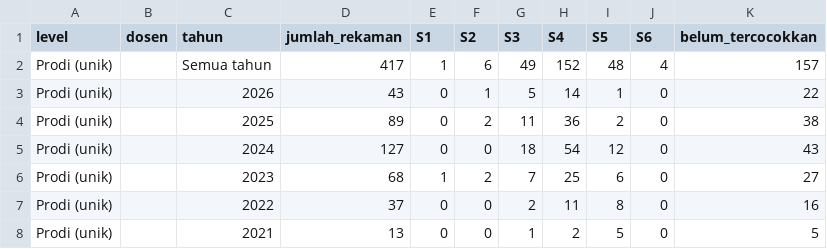
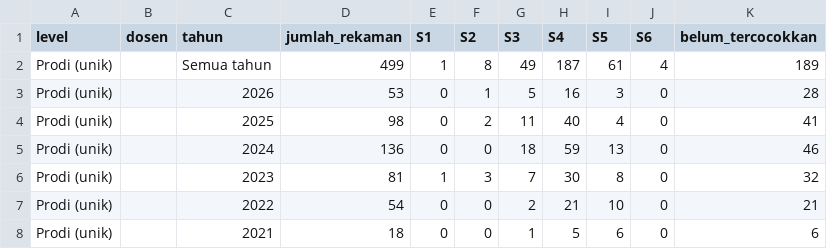
Before and after one commit to deidie/sinta-sainsdata, a CSV file: hasil/rekap_jurnal_sinta_terkini.csv, drawn as a sheet; only a part is shown; the diff covers the shown part only.

```diff
--- a/hasil/rekap_jurnal_sinta_terkini.csv
+++ b/hasil/rekap_jurnal_sinta_terkini.csv
@@ -1,8 +1,8 @@
 level,dosen,tahun,jumlah_rekaman,S1,S2,S3,S4,S5,S6,belum_tercocokkan
-Prodi (unik),,Semua tahun,417,1,6,49,152,48,4,157
-Prodi (unik),,2026,43,0,1,5,14,1,0,22
-Prodi (unik),,2025,89,0,2,11,36,2,0,38
-Prodi (unik),,2024,127,0,0,18,54,12,0,43
-Prodi (unik),,2023,68,1,2,7,25,6,0,27
-Prodi (unik),,2022,37,0,0,2,11,8,0,16
-Prodi (unik),,2021,13,0,0,1,2,5,0,5
+Prodi (unik),,Semua tahun,499,1,8,49,187,61,4,189
+Prodi (unik),,2026,53,0,1,5,16,3,0,28
+Prodi (unik),,2025,98,0,2,11,40,4,0,41
+Prodi (unik),,2024,136,0,0,18,59,13,0,46
+Prodi (unik),,2023,81,1,3,7,30,8,0,32
+Prodi (unik),,2022,54,0,0,2,21,10,0,21
+Prodi (unik),,2021,18,0,0,1,5,6,0,6
```
Also changed, not shown: 7 added rows and 89 edited cells elsewhere in this file, hasil/rekap_sinta.csv, 16 other files.
